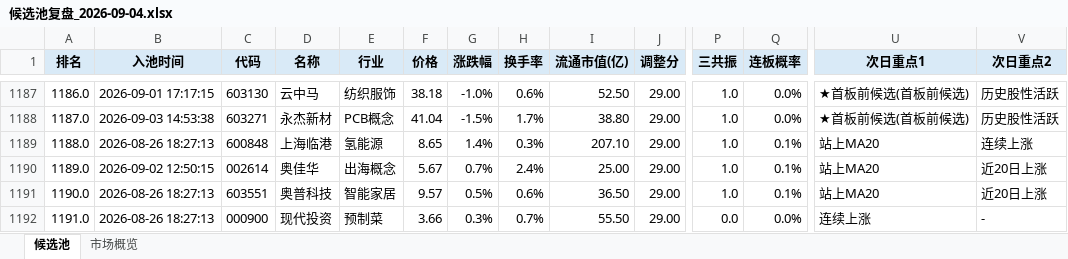
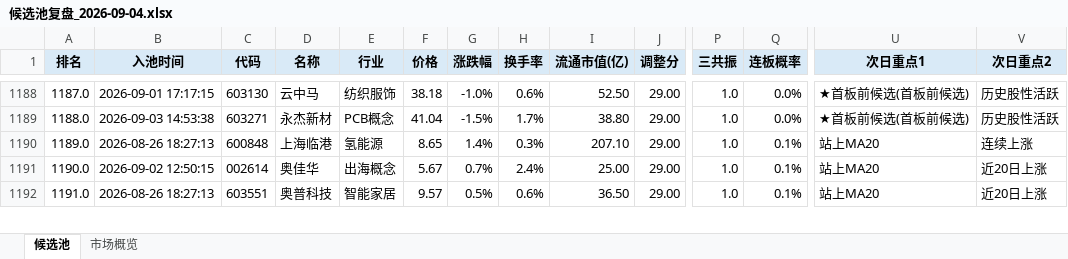
Before and after one commit to ethanjiang1008-lgtm/seven-factor-stock-picker, an Excel workbook: data/candidate_pool_reviews/候选池复盘_2026-09-04.xlsx, sheet 候选池, drawn as a sheet; only a part is shown, gaps mark what is left out; values as stored, in another font and other column widths than the file's, no borders; removed rows and columns are numbered as before the commit, all else as after; rows hold the shown columns only; the diff covers the shown part only; the diff names each change by its address in the sheet, - before the commit and + after, or states it on an @@ line.

```diff
--- a/data/candidate_pool_reviews/候选池复盘_2026-09-04.xlsx (sheet 候选池)
+++ b/data/candidate_pool_reviews/候选池复盘_2026-09-04.xlsx (sheet 候选池)
-A1188 (排名): 1186.0
+A1188 (排名): 1187.0
-A1189 (排名): 1187.0
+A1189 (排名): 1188.0
-row 1189: 1188.0 | 2026-08-26 18:27:13 | 600848 | 上海临港 | 氢能源 | 8.65 | 1.4% | 0.3% | 207.10 | 29.00 | 1.0 | 0.1% | 站上MA20 | 连续上涨
-B1190 (入池时间): 2026-09-02 12:50:15
+B1190 (入池时间): 2026-08-26 18:27:13
-C1190 (代码): 002614
+C1190 (代码): 600848
-D1190 (名称): 奥佳华
+D1190 (名称): 上海临港
-E1190 (行业): 出海概念
+E1190 (行业): 氢能源
-F1190 (价格): 5.67
+F1190 (价格): 8.65
-G1190 (涨跌幅): 0.7%
+G1190 (涨跌幅): 1.4%
-H1190 (换手率): 2.4%
+H1190 (换手率): 0.3%
-I1190 (流通市值(亿)): 25.00
+I1190 (流通市值(亿)): 207.10
-V1190 (次日重点2): 近20日上涨
+V1190 (次日重点2): 连续上涨
-B1191 (入池时间): 2026-08-26 18:27:13
+B1191 (入池时间): 2026-09-02 12:50:15
-C1191 (代码): 603551
+C1191 (代码): 002614
-D1191 (名称): 奥普科技
+D1191 (名称): 奥佳华
-E1191 (行业): 智能家居
+E1191 (行业): 出海概念
-F1191 (价格): 9.57
+F1191 (价格): 5.67
-G1191 (涨跌幅): 0.5%
+G1191 (涨跌幅): 0.7%
-H1191 (换手率): 0.6%
+H1191 (换手率): 2.4%
-I1191 (流通市值(亿)): 36.50
+I1191 (流通市值(亿)): 25.00
-C1192 (代码): 000900
+C1192 (代码): 603551
-D1192 (名称): 现代投资
+D1192 (名称): 奥普科技
-E1192 (行业): 预制菜
+E1192 (行业): 智能家居
-F1192 (价格): 3.66
+F1192 (价格): 9.57
-G1192 (涨跌幅): 0.3%
+G1192 (涨跌幅): 0.5%
-H1192 (换手率): 0.7%
+H1192 (换手率): 0.6%
-I1192 (流通市值(亿)): 55.50
+I1192 (流通市值(亿)): 36.50
-P1192 (三共振): 0.0
+P1192 (三共振): 1.0
-Q1192 (连板概率): 0.0%
+Q1192 (连板概率): 0.1%
-U1192 (次日重点1): 连续上涨
+U1192 (次日重点1): 站上MA20
-V1192 (次日重点2): -
+V1192 (次日重点2): 近20日上涨
```
Also changed, not shown: 6 added rows, 5 removed rows and 502 edited cells elsewhere in this sheet, sheet 市场概览, 4 other files.
